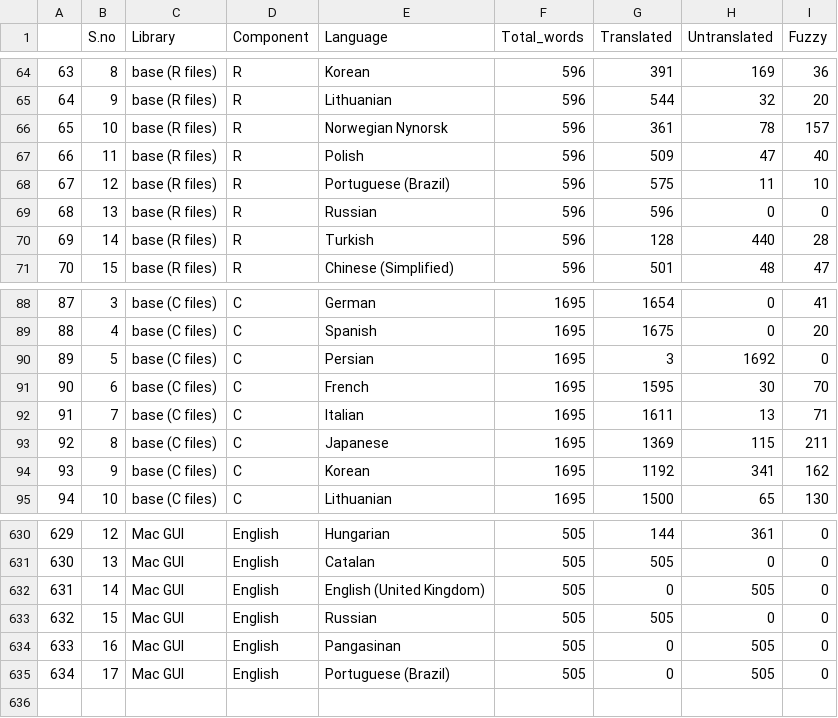
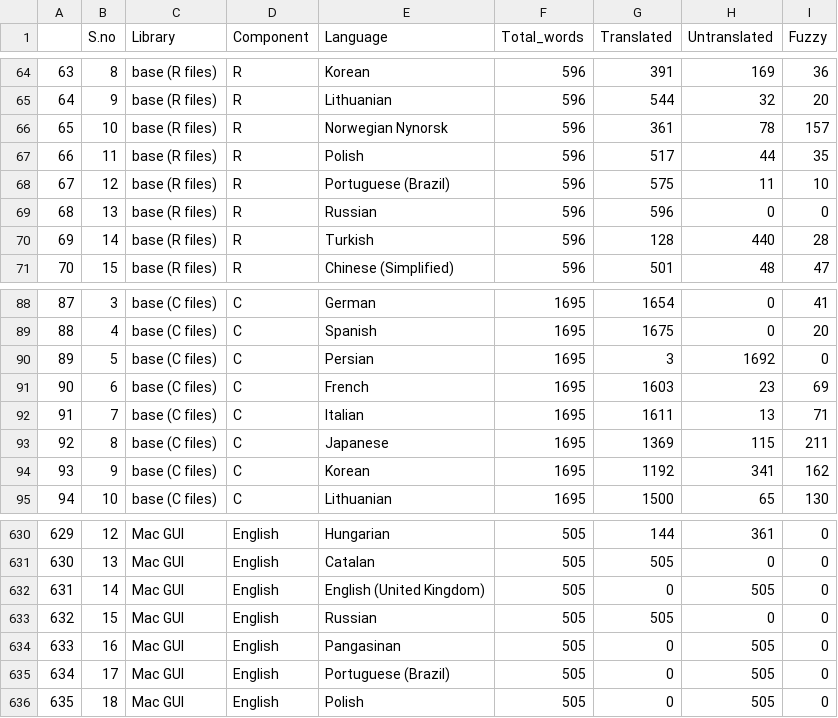
Before and after one commit to shrish-shete20/weblate, a CSV file: Library Language Statistics/Library Language Statistics.csv, drawn as a sheet; only a part is shown, gaps mark what is left out.

Commit message:
Updated Library Csv

```diff
--- a/Library Language Statistics/Library Language Statistics.csv
+++ b/Library Language Statistics/Library Language Statistics.csv
@@ -66,3 +66,3 @@
 "65",10,"base (R files)","R","Norwegian Nynorsk",596,361,78,157
-"66",11,"base (R files)","R","Polish",596,509,47,40
+"66",11,"base (R files)","R","Polish",596,517,44,35
 "67",12,"base (R files)","R","Portuguese (Brazil)",596,575,11,10
@@ -90,3 +90,3 @@
 "89",5,"base (C files)","C","Persian",1695,3,1692,0
-"90",6,"base (C files)","C","French",1695,1595,30,70
+"90",6,"base (C files)","C","French",1695,1603,23,69
 "91",7,"base (C files)","C","Italian",1695,1611,13,71
@@ -635 +635,2 @@
 "634",17,"Mac GUI","English","Portuguese (Brazil)",505,0,505,0
+"635",18,"Mac GUI","English","Polish",505,0,505,0
```
